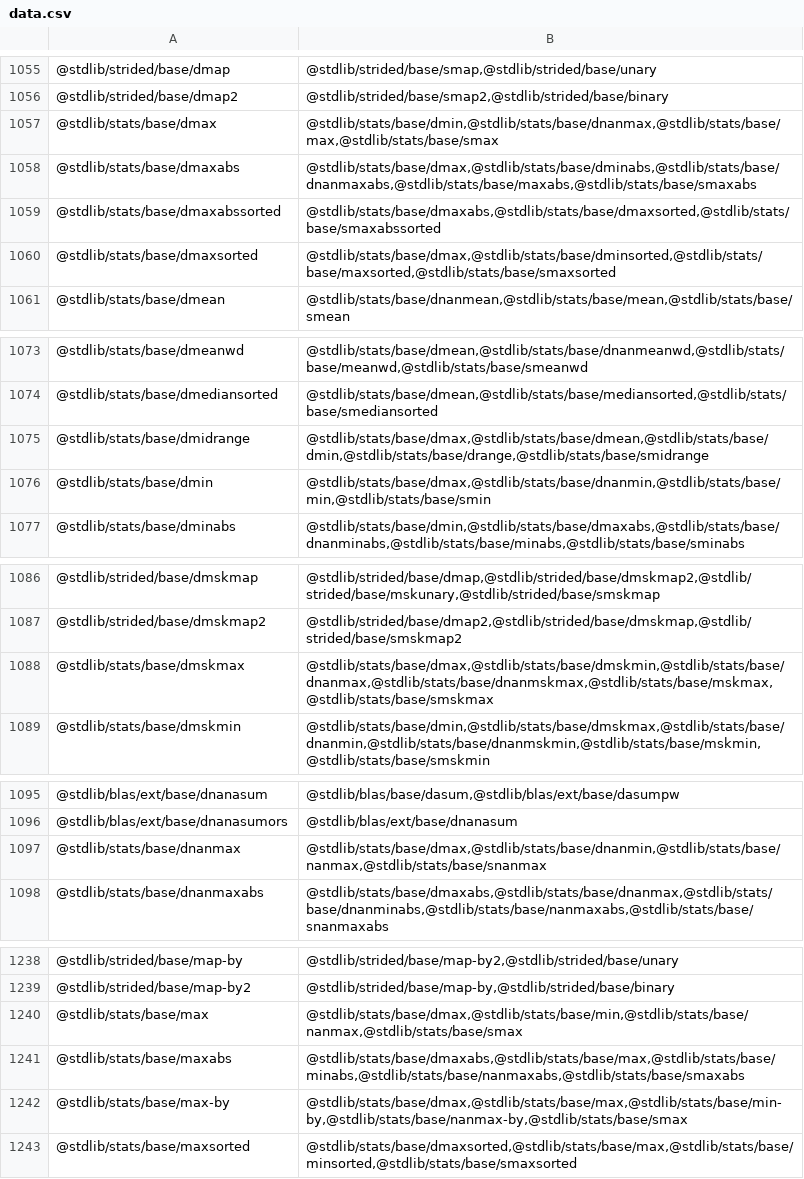
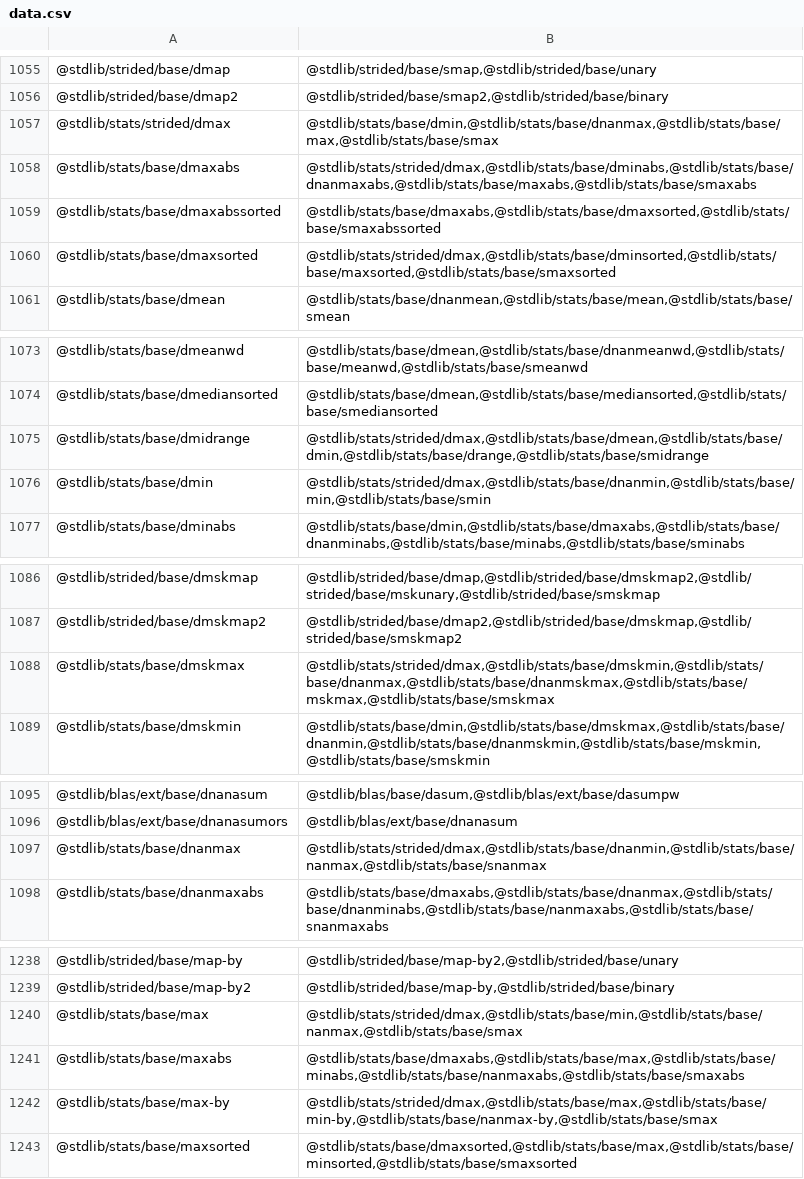
Before and after one commit to stdlib-js/namespace-pkg2related, a CSV file: data/data.csv, drawn as a sheet; only a part is shown, gaps mark what is left out; the diff covers the shown part only.

```diff
--- a/data/data.csv
+++ b/data/data.csv
@@ -1056,6 +1056,6 @@
 "@stdlib/strided/base/dmap2","@stdlib/strided/base/smap2,@stdlib/strided/base/binary"
-"@stdlib/stats/base/dmax","@stdlib/stats/base/dmin,@stdlib/stats/base/dnanmax,@stdlib/stats/base/max,@stdlib/stats/base/smax"
-"@stdlib/stats/base/dmaxabs","@stdlib/stats/base/dmax,@stdlib/stats/base/dminabs,@stdlib/stats/base/dnanmaxabs,@stdlib/stats/base/maxabs,@stdlib/stats/base/smaxabs"
+"@stdlib/stats/strided/dmax","@stdlib/stats/base/dmin,@stdlib/stats/base/dnanmax,@stdlib/stats/base/max,@stdlib/stats/base/smax"
+"@stdlib/stats/base/dmaxabs","@stdlib/stats/strided/dmax,@stdlib/stats/base/dminabs,@stdlib/stats/base/dnanmaxabs,@stdlib/stats/base/maxabs,@stdlib/stats/base/smaxabs"
 "@stdlib/stats/base/dmaxabssorted","@stdlib/stats/base/dmaxabs,@stdlib/stats/base/dmaxsorted,@stdlib/stats/base/smaxabssorted"
-"@stdlib/stats/base/dmaxsorted","@stdlib/stats/base/dmax,@stdlib/stats/base/dminsorted,@stdlib/stats/base/maxsorted,@stdlib/stats/base/smaxsorted"
+"@stdlib/stats/base/dmaxsorted","@stdlib/stats/strided/dmax,@stdlib/stats/base/dminsorted,@stdlib/stats/base/maxsorted,@stdlib/stats/base/smaxsorted"
 "@stdlib/stats/base/dmean","@stdlib/stats/base/dnanmean,@stdlib/stats/base/mean,@stdlib/stats/base/smean"
@@ -1074,4 +1074,4 @@
 "@stdlib/stats/base/dmediansorted","@stdlib/stats/base/dmean,@stdlib/stats/base/mediansorted,@stdlib/stats/base/smediansorted"
-"@stdlib/stats/base/dmidrange","@stdlib/stats/base/dmax,@stdlib/stats/base/dmean,@stdlib/stats/base/dmin,@stdlib/stats/base/drange,@stdlib/stats/base/smidrange"
-"@stdlib/stats/base/dmin","@stdlib/stats/base/dmax,@stdlib/stats/base/dnanmin,@stdlib/stats/base/min,@stdlib/stats/base/smin"
+"@stdlib/stats/base/dmidrange","@stdlib/stats/strided/dmax,@stdlib/stats/base/dmean,@stdlib/stats/base/dmin,@stdlib/stats/base/drange,@stdlib/stats/base/smidrange"
+"@stdlib/stats/base/dmin","@stdlib/stats/strided/dmax,@stdlib/stats/base/dnanmin,@stdlib/stats/base/min,@stdlib/stats/base/smin"
 "@stdlib/stats/base/dminabs","@stdlib/stats/base/dmin,@stdlib/stats/base/dmaxabs,@stdlib/stats/base/dnanminabs,@stdlib/stats/base/minabs,@stdlib/stats/base/sminabs"
@@ -1087,3 +1087,3 @@
 "@stdlib/strided/base/dmskmap2","@stdlib/strided/base/dmap2,@stdlib/strided/base/dmskmap,@stdlib/strided/base/smskmap2"
-"@stdlib/stats/base/dmskmax","@stdlib/stats/base/dmax,@stdlib/stats/base/dmskmin,@stdlib/stats/base/dnanmax,@stdlib/stats/base/dnanmskmax,@stdlib/stats/base/mskmax,@stdlib/stats/base/smskmax"
+"@stdlib/stats/base/dmskmax","@stdlib/stats/strided/dmax,@stdlib/stats/base/dmskmin,@stdlib/stats/base/dnanmax,@stdlib/stats/base/dnanmskmax,@stdlib/stats/base/mskmax,@stdlib/stats/base/smskmax"
 "@stdlib/stats/base/dmskmin","@stdlib/stats/base/dmin,@stdlib/stats/base/dmskmax,@stdlib/stats/base/dnanmin,@stdlib/stats/base/dnanmskmin,@stdlib/stats/base/mskmin,@stdlib/stats/base/smskmin"
@@ -1096,3 +1096,3 @@
 "@stdlib/blas/ext/base/dnanasumors","@stdlib/blas/ext/base/dnanasum"
-"@stdlib/stats/base/dnanmax","@stdlib/stats/base/dmax,@stdlib/stats/base/dnanmin,@stdlib/stats/base/nanmax,@stdlib/stats/base/snanmax"
+"@stdlib/stats/base/dnanmax","@stdlib/stats/strided/dmax,@stdlib/stats/base/dnanmin,@stdlib/stats/base/nanmax,@stdlib/stats/base/snanmax"
 "@stdlib/stats/base/dnanmaxabs","@stdlib/stats/base/dmaxabs,@stdlib/stats/base/dnanmax,@stdlib/stats/base/dnanminabs,@stdlib/stats/base/nanmaxabs,@stdlib/stats/base/snanmaxabs"
@@ -1239,5 +1239,5 @@
 "@stdlib/strided/base/map-by2","@stdlib/strided/base/map-by,@stdlib/strided/base/binary"
-"@stdlib/stats/base/max","@stdlib/stats/base/dmax,@stdlib/stats/base/min,@stdlib/stats/base/nanmax,@stdlib/stats/base/smax"
+"@stdlib/stats/base/max","@stdlib/stats/strided/dmax,@stdlib/stats/base/min,@stdlib/stats/base/nanmax,@stdlib/stats/base/smax"
 "@stdlib/stats/base/maxabs","@stdlib/stats/base/dmaxabs,@stdlib/stats/base/max,@stdlib/stats/base/minabs,@stdlib/stats/base/nanmaxabs,@stdlib/stats/base/smaxabs"
-"@stdlib/stats/base/max-by","@stdlib/stats/base/dmax,@stdlib/stats/base/max,@stdlib/stats/base/min-by,@stdlib/stats/base/nanmax-by,@stdlib/stats/base/smax"
+"@stdlib/stats/base/max-by","@stdlib/stats/strided/dmax,@stdlib/stats/base/max,@stdlib/stats/base/min-by,@stdlib/stats/base/nanmax-by,@stdlib/stats/base/smax"
 "@stdlib/stats/base/maxsorted","@stdlib/stats/base/dmaxsorted,@stdlib/stats/base/max,@stdlib/stats/base/minsorted,@stdlib/stats/base/smaxsorted"
```
Also changed, not shown: 2 edited cells elsewhere in this file, 8 other files.
